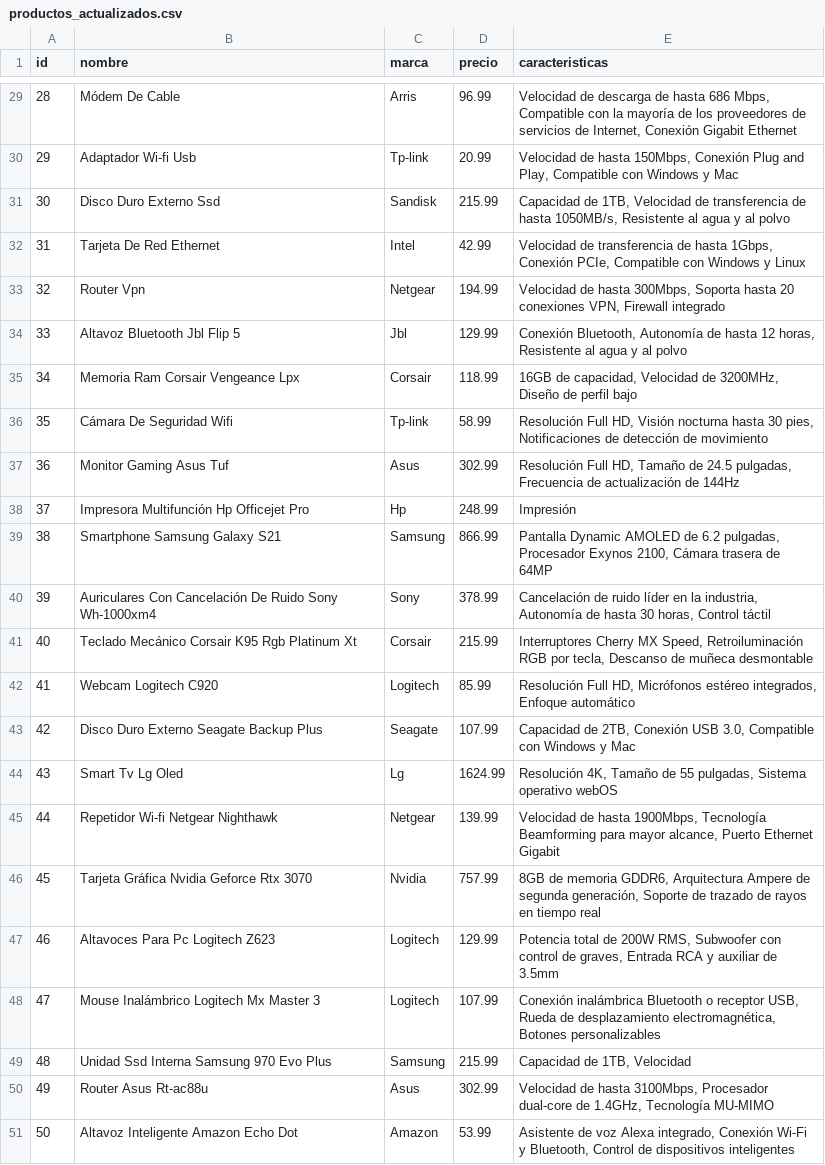
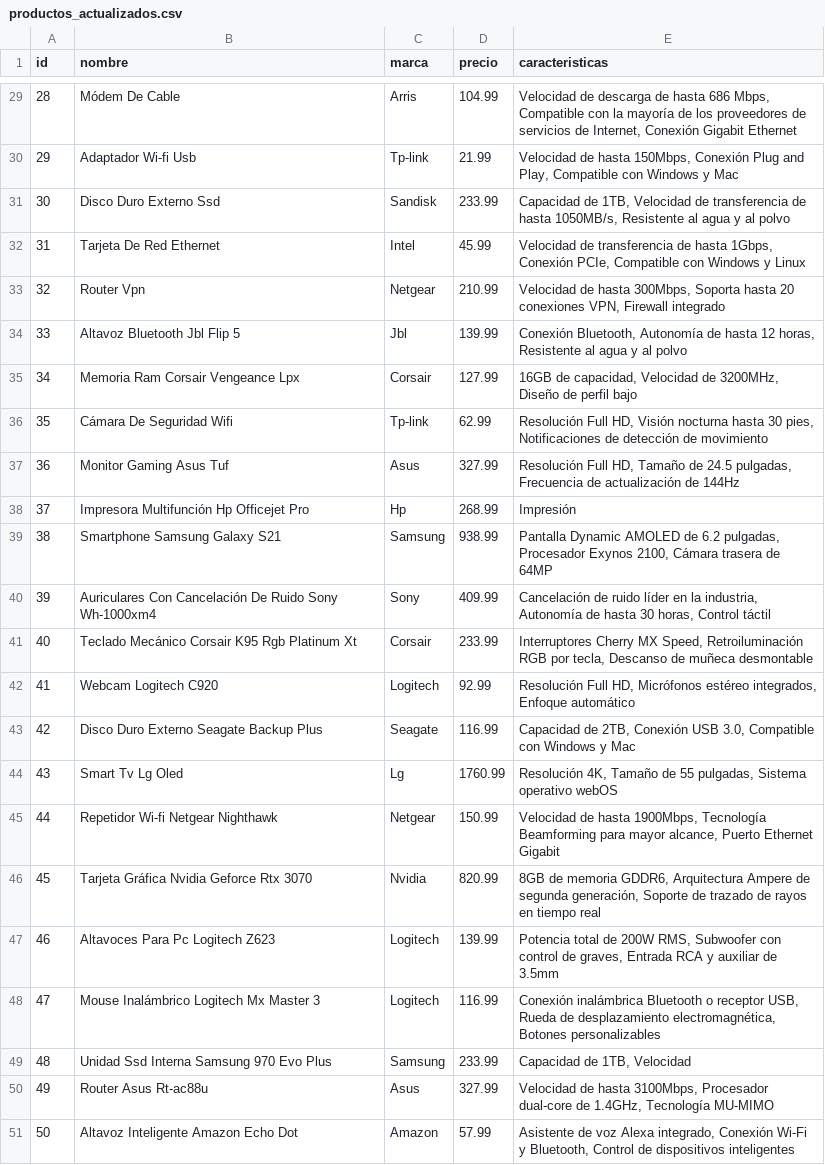
Before and after one commit to martinluque12/1er_Parcial_Lab_1_Martin_Luque_1G, a CSV file: csv_file/productos_actualizados.csv, drawn as a sheet; only a part is shown, gaps mark what is left out; the diff covers the shown part only; the diff names each change by its address in the sheet, - before the commit and + after, or states it on an @@ line.

```diff
--- a/csv_file/productos_actualizados.csv
+++ b/csv_file/productos_actualizados.csv
-D29 (precio): 96.99
+D29 (precio): 104.99
-D30 (precio): 20.99
+D30 (precio): 21.99
-D31 (precio): 215.99
+D31 (precio): 233.99
-D32 (precio): 42.99
+D32 (precio): 45.99
-D33 (precio): 194.99
+D33 (precio): 210.99
-D34 (precio): 129.99
+D34 (precio): 139.99
-D35 (precio): 118.99
+D35 (precio): 127.99
-D36 (precio): 58.99
+D36 (precio): 62.99
-D37 (precio): 302.99
+D37 (precio): 327.99
-D38 (precio): 248.99
+D38 (precio): 268.99
-D39 (precio): 866.99
+D39 (precio): 938.99
-D40 (precio): 378.99
+D40 (precio): 409.99
-D41 (precio): 215.99
+D41 (precio): 233.99
-D42 (precio): 85.99
+D42 (precio): 92.99
-D43 (precio): 107.99
+D43 (precio): 116.99
-D44 (precio): 1624.99
+D44 (precio): 1760.99
-D45 (precio): 139.99
+D45 (precio): 150.99
-D46 (precio): 757.99
+D46 (precio): 820.99
-D47 (precio): 129.99
+D47 (precio): 139.99
-D48 (precio): 107.99
+D48 (precio): 116.99
-D49 (precio): 215.99
+D49 (precio): 233.99
-D50 (precio): 302.99
+D50 (precio): 327.99
-D51 (precio): 53.99
+D51 (precio): 57.99
```
Also changed, not shown: 27 edited cells elsewhere in this file, 7 other files.
